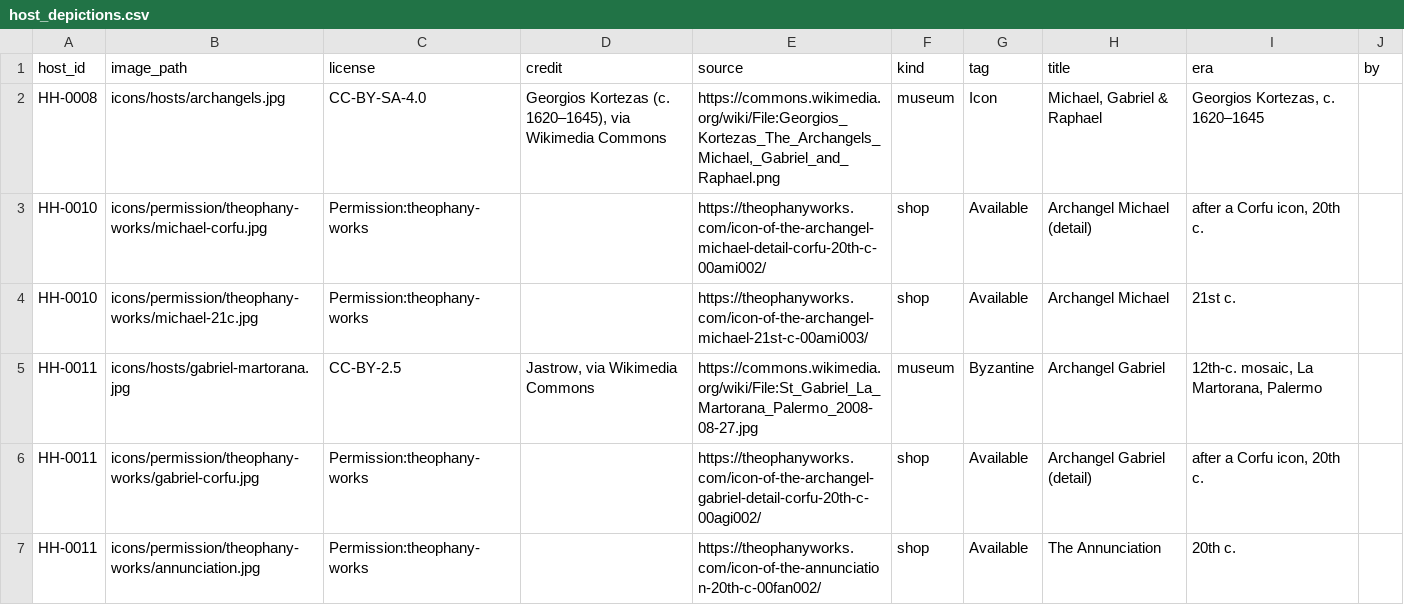
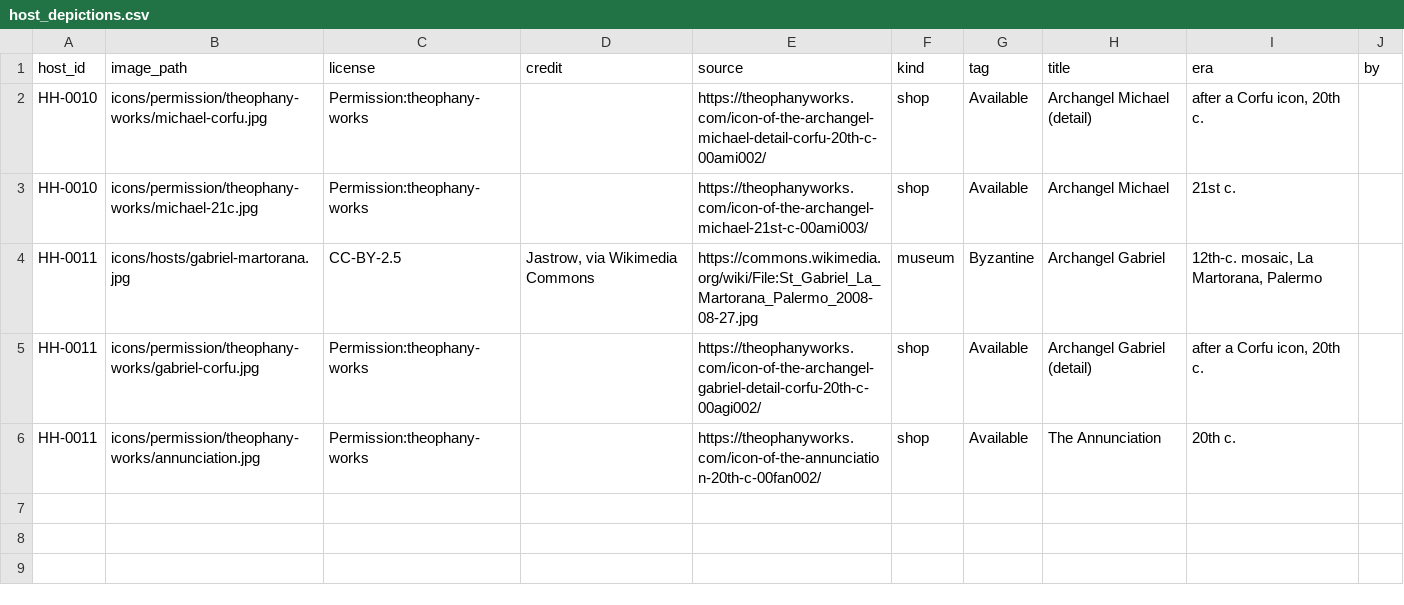
Before and after one commit to SimplyThomas/orthodox-saints, a CSV file: data/host_depictions.csv, drawn as a sheet.

```diff
--- a/data/host_depictions.csv
+++ b/data/host_depictions.csv
@@ -1,3 +1,2 @@
 host_id,image_path,license,credit,source,kind,tag,title,era,by
-HH-0008,icons/hosts/archangels.jpg,CC-BY-SA-4.0,"Georgios Kortezas (c. 1620–1645), via Wikimedia Commons","https://commons.wikimedia.org/wiki/File:Georgios_Kortezas_The_Archangels_Michael,_Gabriel_and_Raphael.png",museum,Icon,"Michael, Gabriel & Raphael","Georgios Kortezas, c. 1620–1645",
 HH-0010,icons/permission/theophany-works/michael-corfu.jpg,Permission:theophany-works,,https://theophanyworks.com/icon-of-the-archangel-michael-detail-corfu-20th-c-00ami002/,shop,Available,Archangel Michael (detail),"after a Corfu icon, 20th c.",
```
Also changed, not shown: 2 other files.
